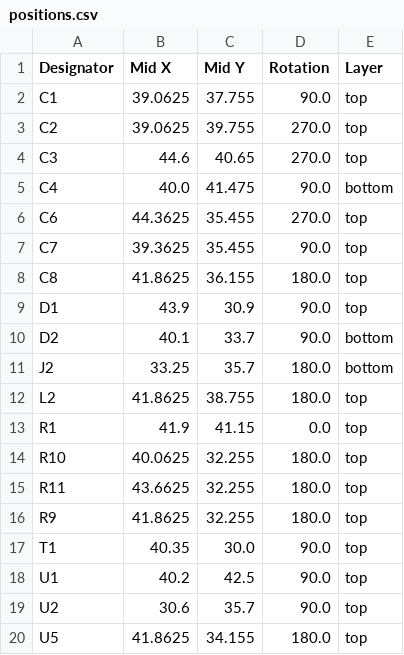
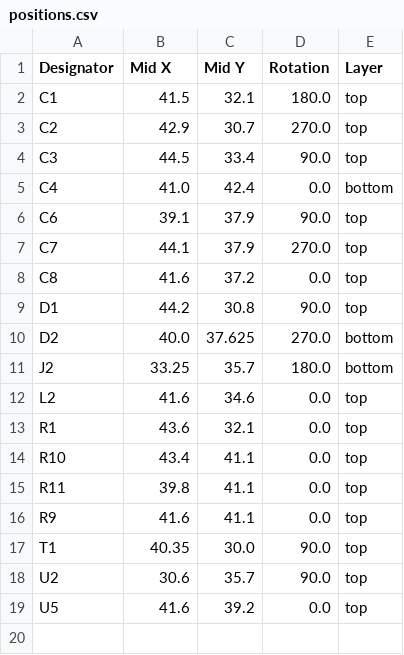
Before and after one commit to revk/ESP32-LED, a CSV file: PCB/LEDA/production/positions.csv, drawn as a sheet.

```diff
--- a/PCB/LEDA/production/positions.csv
+++ b/PCB/LEDA/production/positions.csv
@@ -1,20 +1,19 @@
 Designator,Mid X,Mid Y,Rotation,Layer
-C1,39.0625,37.755,90.0,top
-C2,39.0625,39.755,270.0,top
-C3,44.6,40.65,270.0,top
-C4,40.0,41.475,90.0,bottom
-C6,44.3625,35.455,270.0,top
-C7,39.3625,35.455,90.0,top
-C8,41.8625,36.155,180.0,top
-D1,43.9,30.9,90.0,top
-D2,40.1,33.7,90.0,bottom
+C1,41.5,32.1,180.0,top
+C2,42.9,30.7,270.0,top
+C3,44.5,33.4,90.0,top
+C4,41.0,42.4,0.0,bottom
+C6,39.1,37.9,90.0,top
+C7,44.1,37.9,270.0,top
+C8,41.6,37.2,0.0,top
+D1,44.2,30.8,90.0,top
+D2,40.0,37.625,270.0,bottom
 J2,33.25,35.7,180.0,bottom
-L2,41.8625,38.755,180.0,top
-R1,41.9,41.15,0.0,top
-R10,40.0625,32.255,180.0,top
-R11,43.6625,32.255,180.0,top
-R9,41.8625,32.255,180.0,top
+L2,41.6,34.6,0.0,top
+R1,43.6,32.1,0.0,top
+R10,43.4,41.1,0.0,top
+R11,39.8,41.1,0.0,top
+R9,41.6,41.1,0.0,top
 T1,40.35,30.0,90.0,top
-U1,40.2,42.5,90.0,top
 U2,30.6,35.7,90.0,top
-U5,41.8625,34.155,180.0,top
+U5,41.6,39.2,0.0,top
```
Also changed, not shown: PCB/LEDA/production/bom.csv, 6 other files.
